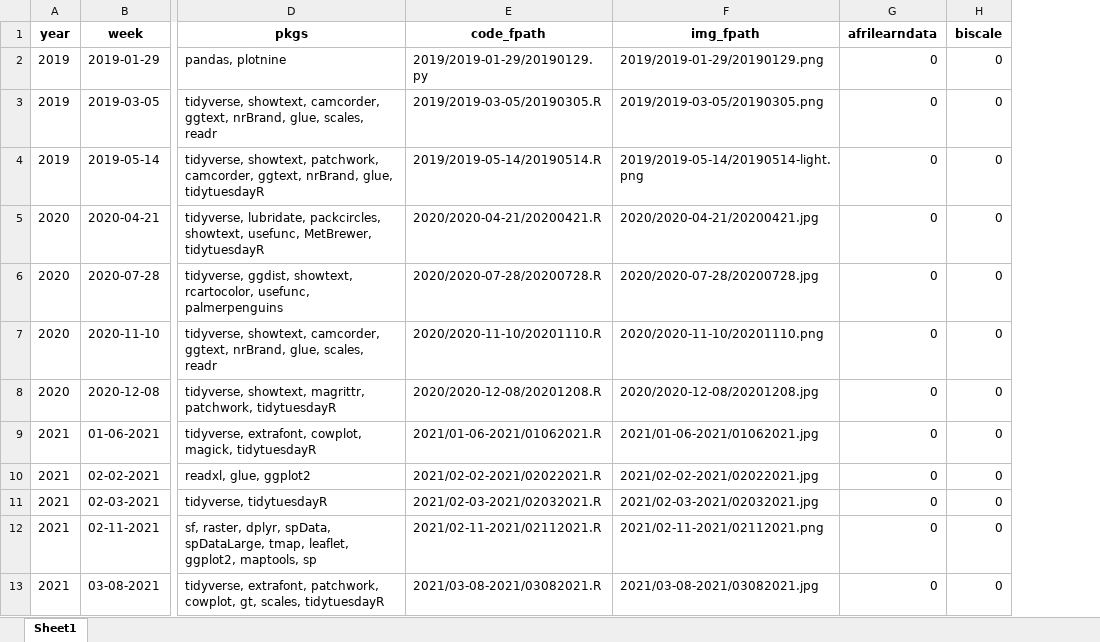
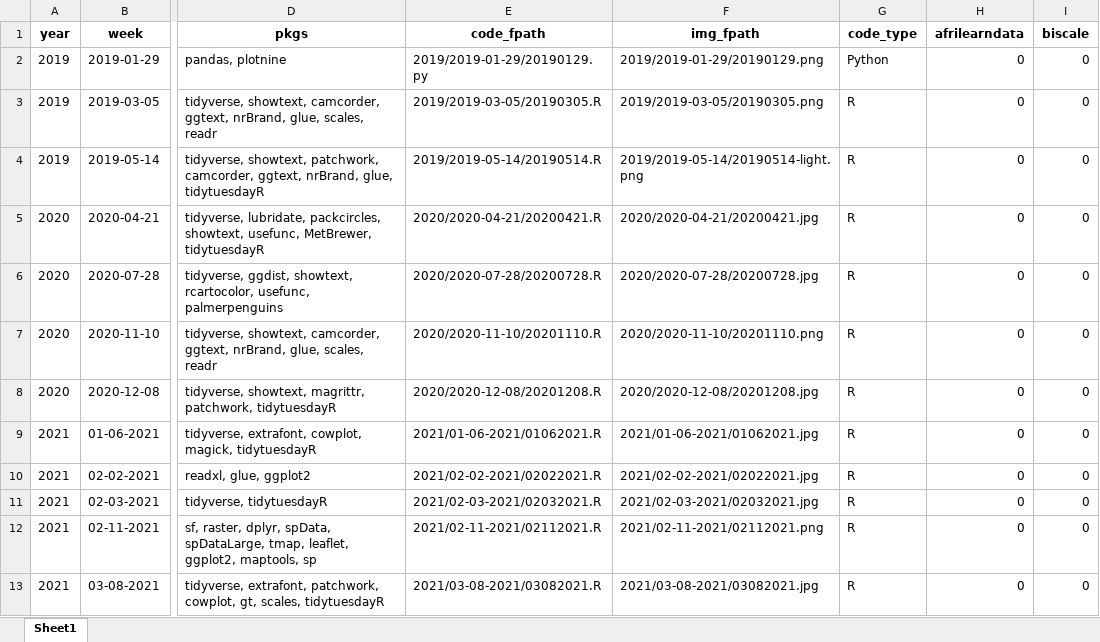
Before and after one commit to nrennie/tidytuesday, an Excel workbook: data/all_weeks.xlsx, sheet Sheet1, drawn as a sheet; only a part is shown, gaps mark what is left out; values as stored, in another font and other column widths than the file's, no borders; the diff names each change by its address in the sheet, - before the commit and + after, or states it on an @@ line.

Commit message:
add code type column

```diff
--- a/data/all_weeks.xlsx (sheet Sheet1)
+++ b/data/all_weeks.xlsx (sheet Sheet1)
+column G (code_type), rows 2-13: Python | R | R | R | R | R | R | R | R | R | R | R
```
Also changed, not shown: 2 other files.
